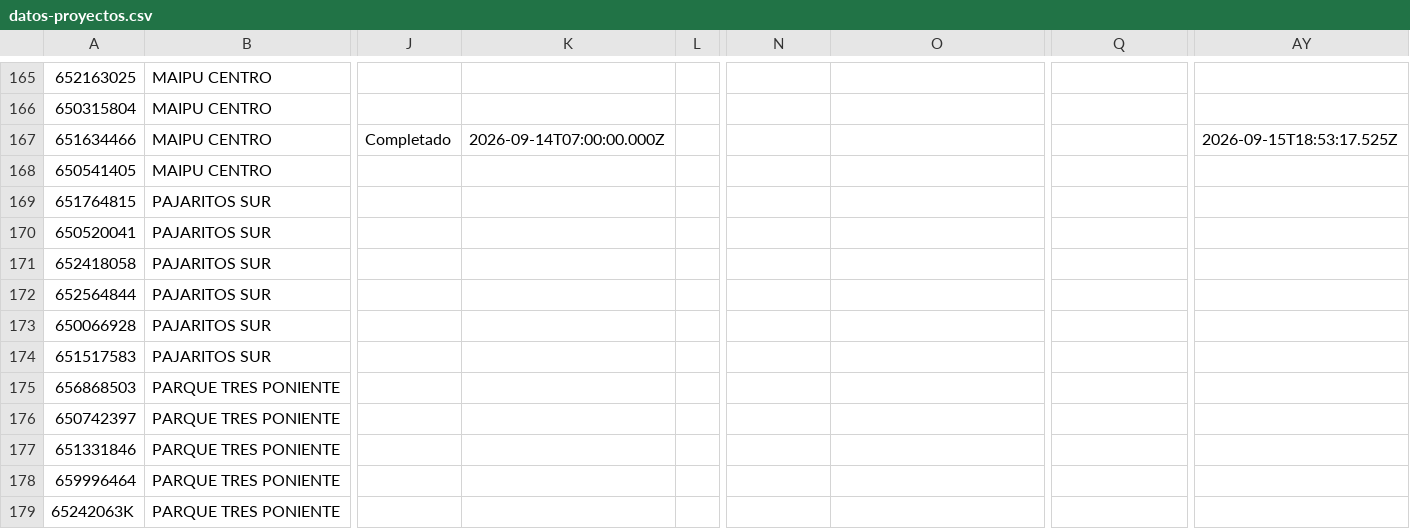
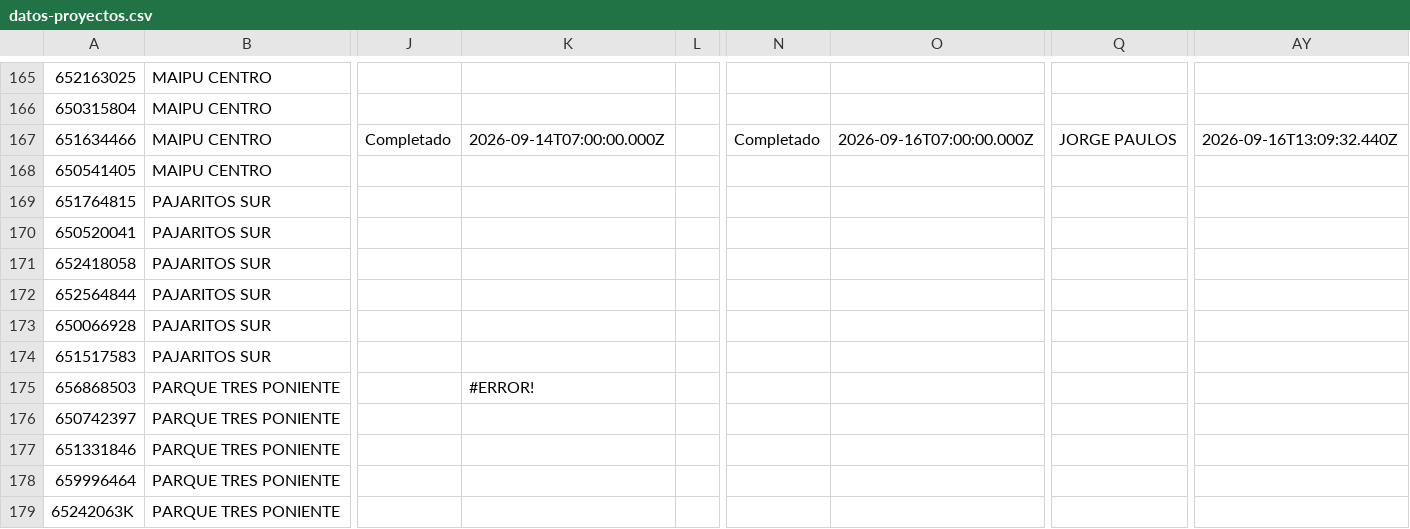
Before and after one commit to juliansuy/seguimientotubarriomasseguro, a CSV file: datos-proyectos.csv, drawn as a sheet; only a part is shown, gaps mark what is left out; the diff names each change by its address in the sheet, - before the commit and + after, or states it on an @@ line.

Commit message:
Sincronización automática 2026-09-16T15:49:52.264Z

```diff
--- a/datos-proyectos.csv
+++ b/datos-proyectos.csv
-N167: (empty)
+N167: Completado
-O167: (empty)
+O167: 2026-09-16T07:00:00.000Z
-Q167: (empty)
+Q167: JORGE PAULOS
-AY167: 2026-09-15T18:53:17.525Z
+AY167: 2026-09-16T13:09:32.440Z
-K175: (empty)
+K175: #ERROR!
```
